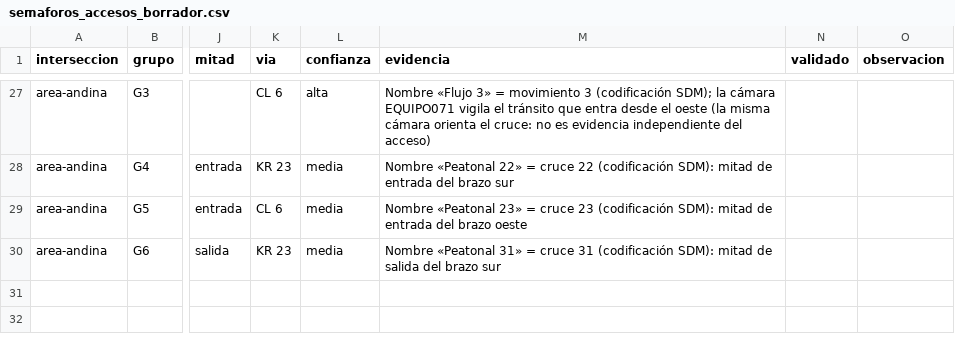
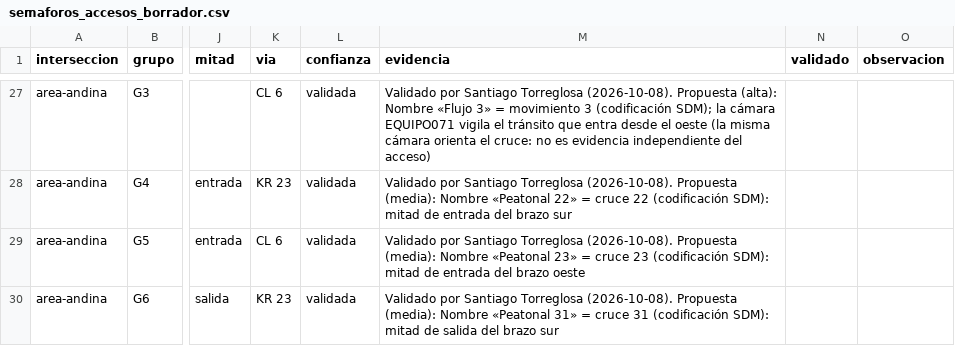
Before and after one commit to storreglosa/sast-valledupar, a CSV file: outputs/tables/semaforos_accesos_borrador.csv, drawn as a sheet; only a part is shown, gaps mark what is left out; the diff covers the shown part only; the diff names each change by its address in the sheet, - before the commit and + after, or states it on an @@ line.

```diff
--- a/outputs/tables/semaforos_accesos_borrador.csv
+++ b/outputs/tables/semaforos_accesos_borrador.csv
-L27 (confianza): alta
+L27 (confianza): validada
-M27 (evidencia): Nombre «Flujo…
+M27 (evidencia): Validado por Santiago Torreglosa (2026-10-08). Propuesta (alta): Nombre «Flujo…
-L28:L30 (confianza): media
+L28:L30 (confianza): validada
-M28 (evidencia): Nombre «Peatonal…
+M28 (evidencia): Validado por Santiago Torreglosa (2026-10-08). Propuesta (media): Nombre «Peatonal…
-M29 (evidencia): Nombre «Peatonal…
+M29 (evidencia): Validado por Santiago Torreglosa (2026-10-08). Propuesta (media): Nombre «Peatonal…
-M30 (evidencia): Nombre «Peatonal…
+M30 (evidencia): Validado por Santiago Torreglosa (2026-10-08). Propuesta (media): Nombre «Peatonal…
```
Also changed, not shown: 42 edited cells elsewhere in this file, outputs/tables/semaforos_validacion.csv, 16 other files.
